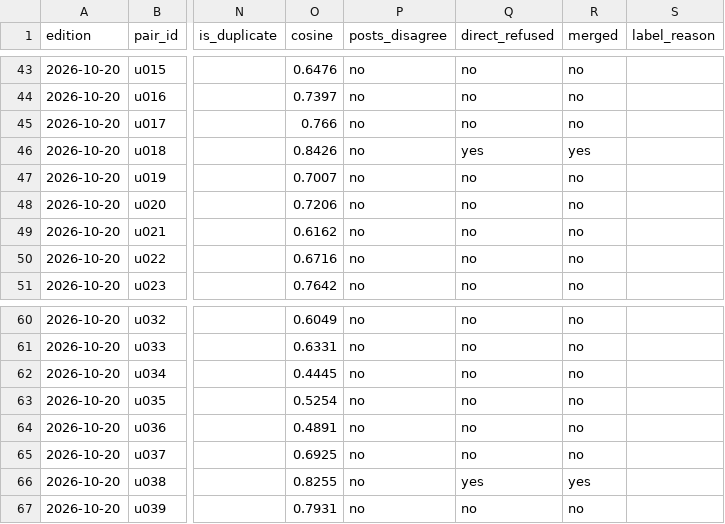
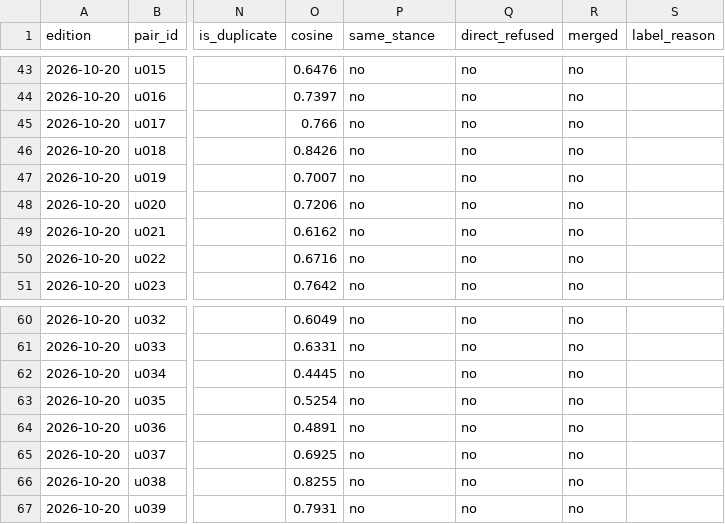
Before and after one commit to Data-Science-Link/perspectiverse, a CSV file: docs/evidence/286/replay-pairs.csv, drawn as a sheet; only a part is shown, gaps mark what is left out; the diff covers the shown part only; the diff names each change by its address in the sheet, - before the commit and + after, or states it on an @@ line.

```diff
--- a/docs/evidence/286/replay-pairs.csv
+++ b/docs/evidence/286/replay-pairs.csv
-P1: posts_disagree
+P1: same_stance
-Q46 (direct_refused): yes
+Q46 (direct_refused): no
-R46 (merged): yes
+R46 (merged): no
-Q66 (direct_refused): yes
+Q66 (direct_refused): no
-R66 (merged): yes
+R66 (merged): no
```
Also changed, not shown: 19 edited cells elsewhere in this file, docs/evidence/286/replay-by-section.csv, 12 other files.
